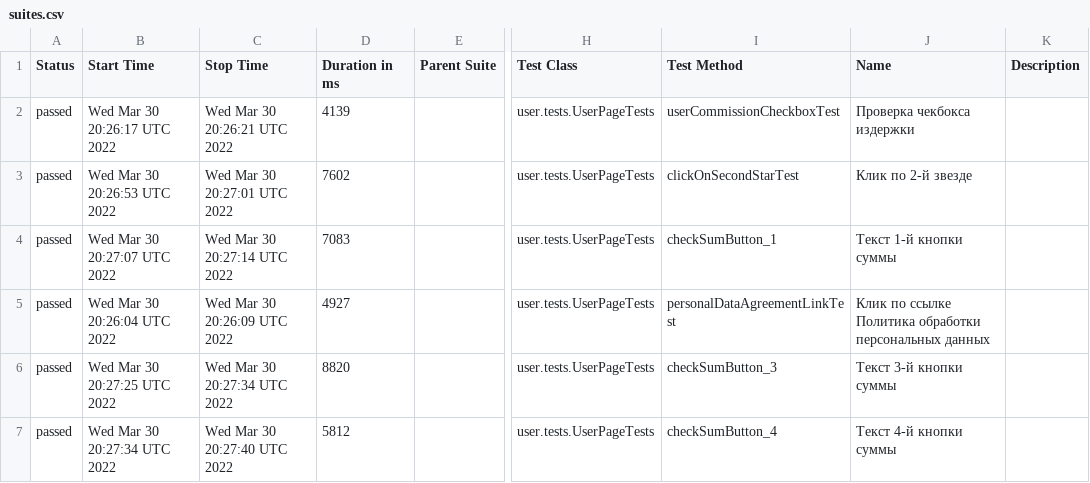
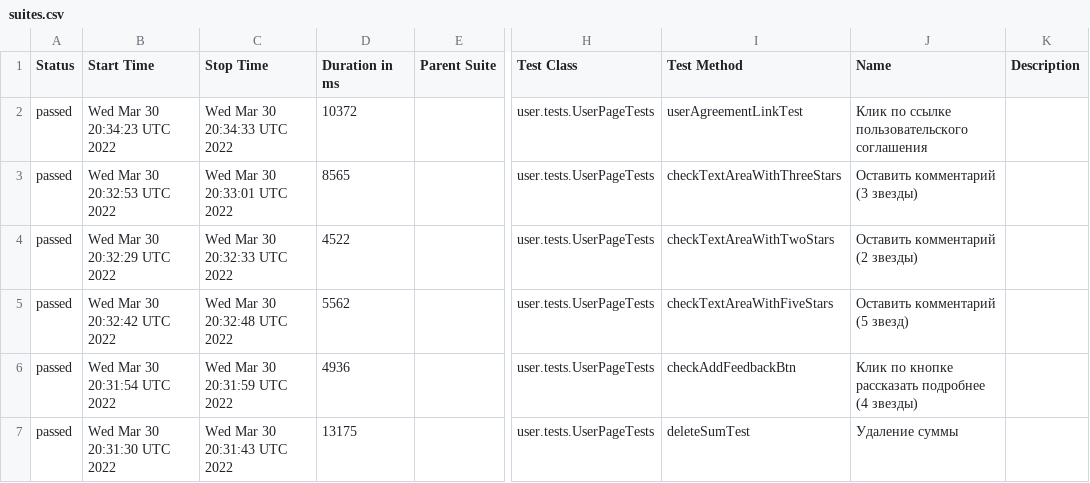
Before and after one commit to AntonovArtur/Web-UI, a CSV file: docs/allure-maven-plugin/data/suites.csv, drawn as a sheet; only a part is shown, gaps mark what is left out; the diff covers the shown part only; the diff names each change by its address in the sheet, - before the commit and + after, or states it on an @@ line.

Commit message:
Deploying to test from master 476eb2ec09451c6c8aa44ca6b7b38bbf73b25d4c

```diff
--- a/docs/allure-maven-plugin/data/suites.csv
+++ b/docs/allure-maven-plugin/data/suites.csv
-B2 (Start Time): Wed Mar 30 20:26:17 UTC 2022
+B2 (Start Time): Wed Mar 30 20:34:23 UTC 2022
-C2 (Stop Time): Wed Mar 30 20:26:21 UTC 2022
+C2 (Stop Time): Wed Mar 30 20:34:33 UTC 2022
-D2 (Duration in ms): 4139
+D2 (Duration in ms): 10372
-I2 (Test Method): userCommissionCheckboxTest
+I2 (Test Method): userAgreementLinkTest
-J2 (Name): Проверка чекбокса издержки
+J2 (Name): Клик по ссылке пользовательского соглашения
-B3 (Start Time): Wed Mar 30 20:26:53 UTC 2022
+B3 (Start Time): Wed Mar 30 20:32:53 UTC 2022
-C3 (Stop Time): Wed Mar 30 20:27:01 UTC 2022
+C3 (Stop Time): Wed Mar 30 20:33:01 UTC 2022
-D3 (Duration in ms): 7602
+D3 (Duration in ms): 8565
-I3 (Test Method): clickOnSecondStarTest
+I3 (Test Method): checkTextAreaWithThreeStars
-J3 (Name): Клик по 2-й звезде
+J3 (Name): Оставить комментарий (3 звезды)
-B4 (Start Time): Wed Mar 30 20:27:07 UTC 2022
+B4 (Start Time): Wed Mar 30 20:32:29 UTC 2022
-C4 (Stop Time): Wed Mar 30 20:27:14 UTC 2022
+C4 (Stop Time): Wed Mar 30 20:32:33 UTC 2022
-D4 (Duration in ms): 7083
+D4 (Duration in ms): 4522
-I4 (Test Method): checkSumButton_1
+I4 (Test Method): checkTextAreaWithTwoStars
-J4 (Name): Текст 1-й кнопки суммы
+J4 (Name): Оставить комментарий (2 звезды)
-B5 (Start Time): Wed Mar 30 20:26:04 UTC 2022
+B5 (Start Time): Wed Mar 30 20:32:42 UTC 2022
-C5 (Stop Time): Wed Mar 30 20:26:09 UTC 2022
+C5 (Stop Time): Wed Mar 30 20:32:48 UTC 2022
-D5 (Duration in ms): 4927
+D5 (Duration in ms): 5562
-I5 (Test Method): personalDataAgreementLinkTest
+I5 (Test Method): checkTextAreaWithFiveStars
-J5 (Name): Клик по ссылке Политика обработки персональных данных
+J5 (Name): Оставить комментарий (5 звезд)
-B6 (Start Time): Wed Mar 30 20:27:25 UTC 2022
+B6 (Start Time): Wed Mar 30 20:31:54 UTC 2022
-C6 (Stop Time): Wed Mar 30 20:27:34 UTC 2022
+C6 (Stop Time): Wed Mar 30 20:31:59 UTC 2022
-D6 (Duration in ms): 8820
+D6 (Duration in ms): 4936
-I6 (Test Method): checkSumButton_3
+I6 (Test Method): checkAddFeedbackBtn
-J6 (Name): Текст 3-й кнопки суммы
+J6 (Name): Клик по кнопке рассказать подробнее (4 звезды)
-B7 (Start Time): Wed Mar 30 20:27:34 UTC 2022
+B7 (Start Time): Wed Mar 30 20:31:30 UTC 2022
-C7 (Stop Time): Wed Mar 30 20:27:40 UTC 2022
+C7 (Stop Time): Wed Mar 30 20:31:43 UTC 2022
-D7 (Duration in ms): 5812
+D7 (Duration in ms): 13175
-I7 (Test Method): checkSumButton_4
+I7 (Test Method): deleteSumTest
-J7 (Name): Текст 4-й кнопки суммы
+J7 (Name): Удаление суммы
```
Also changed, not shown: 4 added rows, 4 removed rows and 73 edited cells elsewhere in this file, 53 other files.
